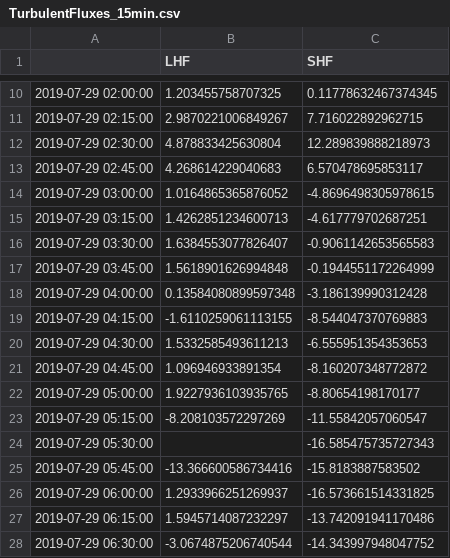
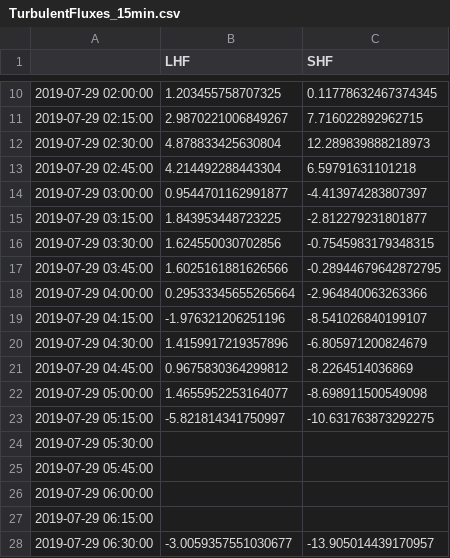
Before and after one commit to vonw/Summit-Melt-Events, a CSV file: data/TurbulentFluxes/TurbulentFluxes_15min.csv, drawn as a sheet; only a part is shown, gaps mark what is left out; the diff covers the shown part only.

Commit message:
Removed flux data that may have been affected by flow distortion due to wind passing through the tower and/ or across station.

```diff
--- a/data/TurbulentFluxes/TurbulentFluxes_15min.csv
+++ b/data/TurbulentFluxes/TurbulentFluxes_15min.csv
@@ -12,17 +12,17 @@
 2019-07-29 02:30:00,4.878833425630804,12.289839888218973
-2019-07-29 02:45:00,4.268614229040683,6.570478695853117
-2019-07-29 03:00:00,1.0164865365876052,-4.8696498305978615
-2019-07-29 03:15:00,1.4262851234600713,-4.617779702687251
-2019-07-29 03:30:00,1.6384553077826407,-0.9061142653565583
-2019-07-29 03:45:00,1.5618901626994848,-0.1944551172264999
-2019-07-29 04:00:00,0.13584080899597348,-3.186139990312428
-2019-07-29 04:15:00,-1.6110259061113155,-8.544047370769883
-2019-07-29 04:30:00,1.5332585493611213,-6.555951354353653
-2019-07-29 04:45:00,1.096946933891354,-8.160207348772872
-2019-07-29 05:00:00,1.9227936103935765,-8.80654198170177
-2019-07-29 05:15:00,-8.208103572297269,-11.55842057060547
-2019-07-29 05:30:00,,-16.585475735727343
-2019-07-29 05:45:00,-13.366600586734416,-15.8183887583502
-2019-07-29 06:00:00,1.2933966251269937,-16.573661514331825
-2019-07-29 06:15:00,1.5945714087232297,-13.742091941170486
-2019-07-29 06:30:00,-3.0674875206740544,-14.343997948047752
+2019-07-29 02:45:00,4.214492288443304,6.59791631101218
+2019-07-29 03:00:00,0.9544701162991877,-4.413974283807397
+2019-07-29 03:15:00,1.843953448723225,-2.812279231801877
+2019-07-29 03:30:00,1.624550030702856,-0.7545983179348315
+2019-07-29 03:45:00,1.6025161881626566,-0.28944679642872795
+2019-07-29 04:00:00,0.29533345655265664,-2.964840063263366
+2019-07-29 04:15:00,-1.976321206251196,-8.541026840199107
+2019-07-29 04:30:00,1.4159917219357896,-6.805971200824679
+2019-07-29 04:45:00,0.9675830364299812,-8.2264514036869
+2019-07-29 05:00:00,1.4655952253164077,-8.698911500549098
+2019-07-29 05:15:00,-5.821814341750997,-10.631763873292275
+2019-07-29 05:30:00,,
+2019-07-29 05:45:00,,
+2019-07-29 06:00:00,,
+2019-07-29 06:15:00,,
+2019-07-29 06:30:00,-3.0059357551030677,-13.905014439170957
```
Also changed, not shown: 14 edited cells elsewhere in this file, data/TurbulentFluxes/TurbulentFluxes_30min.csv, 1 other file.
